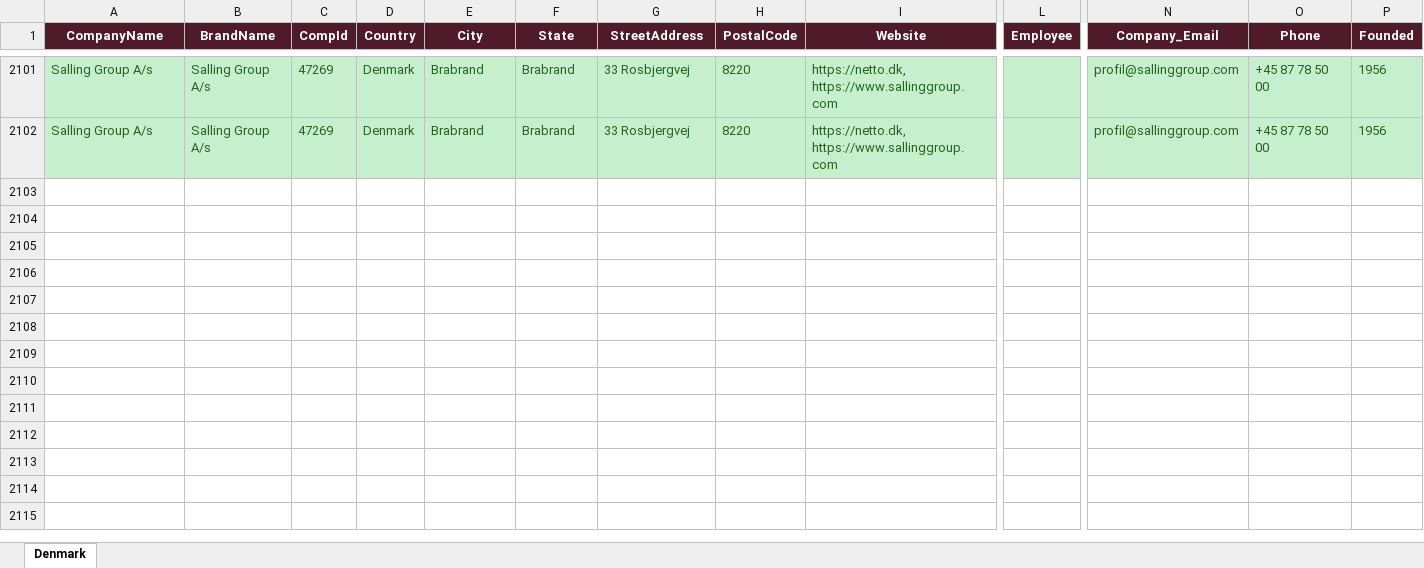
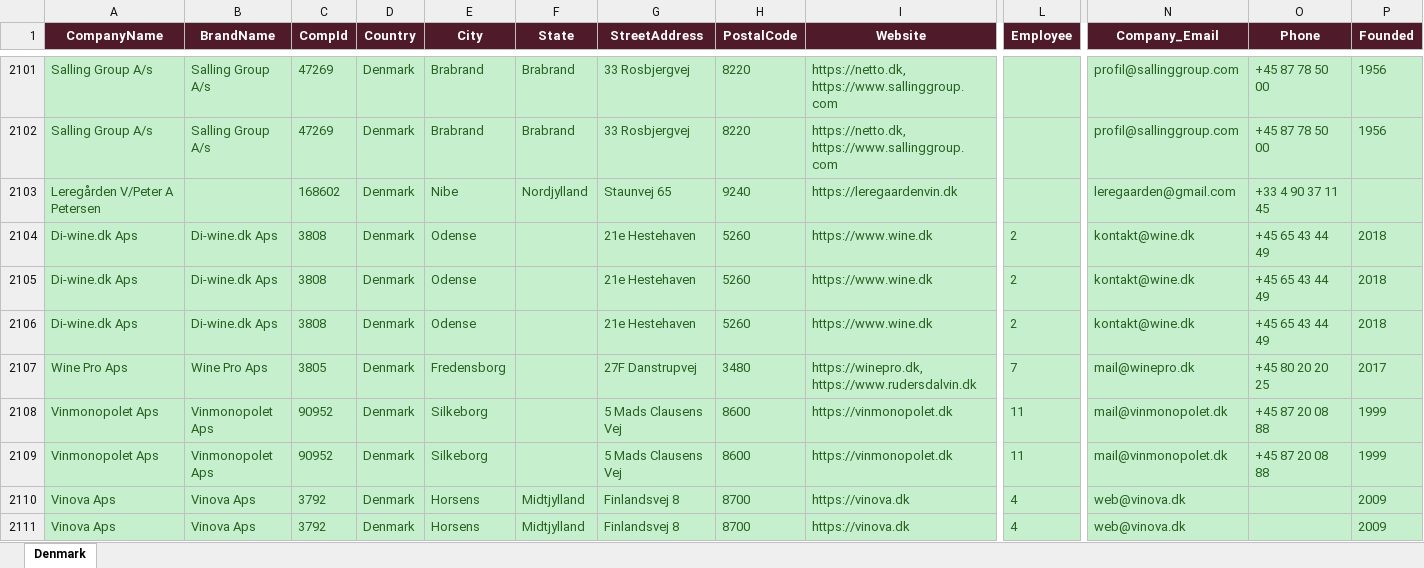
Before and after one commit to shopilciliegio-ship-it/crm-importatori, an Excel workbook: BWI/bestwine_output/bestwine_Denmark.xlsx, sheet Denmark, drawn as a sheet; only a part is shown, gaps mark what is left out; values as stored, in another font and other column widths than the file's, no borders; rows hold the shown columns only; the diff covers the shown part only; the diff names each change by its address in the sheet, - before the commit and + after, or states it on an @@ line.

```diff
--- a/BWI/bestwine_output/bestwine_Denmark.xlsx (sheet Denmark)
+++ b/BWI/bestwine_output/bestwine_Denmark.xlsx (sheet Denmark)
+row 2103: Leregården V/Peter A Petersen |  | 168602 | Denmark | Nibe | Nordjylland | Staunvej 65 | 9240 | https://leregaardenvin.dk |  | leregaarden@gmail.com | +33 4 90 37 11 45
+row 2104: Di-wine.dk Aps | Di-wine.dk Aps | 3808 | Denmark | Odense |  | 21e Hestehaven | 5260 | https://www.wine.dk | 2 | kontakt@wine.dk | +45 65 43 44 49 | 2018
+row 2105: Di-wine.dk Aps | Di-wine.dk Aps | 3808 | Denmark | Odense |  | 21e Hestehaven | 5260 | https://www.wine.dk | 2 | kontakt@wine.dk | +45 65 43 44 49 | 2018
+row 2106: Di-wine.dk Aps | Di-wine.dk Aps | 3808 | Denmark | Odense |  | 21e Hestehaven | 5260 | https://www.wine.dk | 2 | kontakt@wine.dk | +45 65 43 44 49 | 2018
+row 2107: Wine Pro Aps | Wine Pro Aps | 3805 | Denmark | Fredensborg |  | 27F Danstrupvej | 3480 | https://winepro.dk, https://www.rudersdalvin.dk | 7 | mail@winepro.dk | +45 80 20 20 25 | 2017
+row 2108: Vinmonopolet Aps | Vinmonopolet Aps | 90952 | Denmark | Silkeborg |  | 5 Mads Clausens Vej | 8600 | https://vinmonopolet.dk | 11 | mail@vinmonopolet.dk | +45 87 20 08 88 | 1999
+row 2109: Vinmonopolet Aps | Vinmonopolet Aps | 90952 | Denmark | Silkeborg |  | 5 Mads Clausens Vej | 8600 | https://vinmonopolet.dk | 11 | mail@vinmonopolet.dk | +45 87 20 08 88 | 1999
+row 2110: Vinova Aps | Vinova Aps | 3792 | Denmark | Horsens | Midtjylland | Finlandsvej 8 | 8700 | https://vinova.dk | 4 | web@vinova.dk |  | 2009
+row 2111: Vinova Aps | Vinova Aps | 3792 | Denmark | Horsens | Midtjylland | Finlandsvej 8 | 8700 | https://vinova.dk | 4 | web@vinova.dk |  | 2009
```
Also changed, not shown: 13 added rows elsewhere in this sheet, BWI/bestwine_output/bestwine_Italy.xlsx, BWI/bestwine_output/bestwine_Mexico.xlsx, 16 other files.
